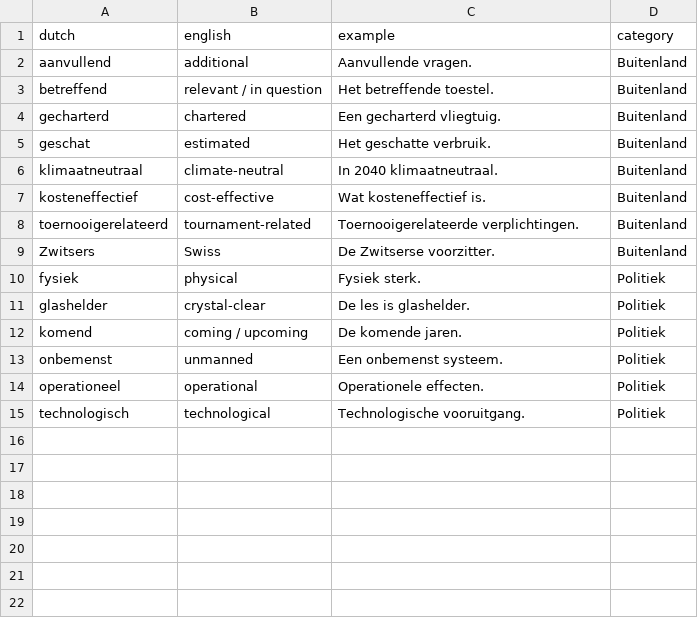
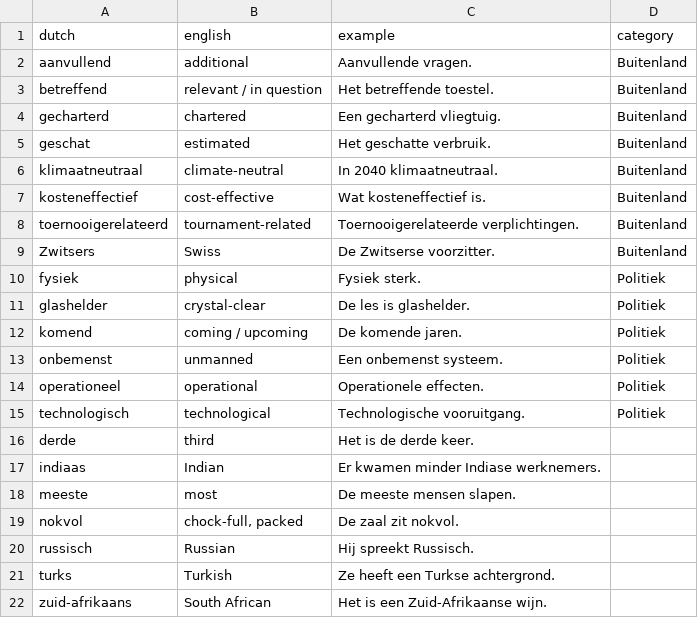
Before and after one commit to burwei/dutch-learning, a CSV file: vocab/adj/news.csv, drawn as a sheet.

```diff
--- a/vocab/adj/news.csv
+++ b/vocab/adj/news.csv
@@ -15 +15,8 @@
 "technologisch","technological","Technologische vooruitgang.","Politiek"
+"derde","third","Het is de derde keer.",""
+"indiaas","Indian","Er kwamen minder Indiase werknemers.",""
+"meeste","most","De meeste mensen slapen.",""
+"nokvol","chock-full, packed","De zaal zit nokvol.",""
+"russisch","Russian","Hij spreekt Russisch.",""
+"turks","Turkish","Ze heeft een Turkse achtergrond.",""
+"zuid-afrikaans","South African","Het is een Zuid-Afrikaanse wijn.",""
```
Also changed, not shown: vocab/noun/news.csv, vocab/other/other.csv, 3 other files.
